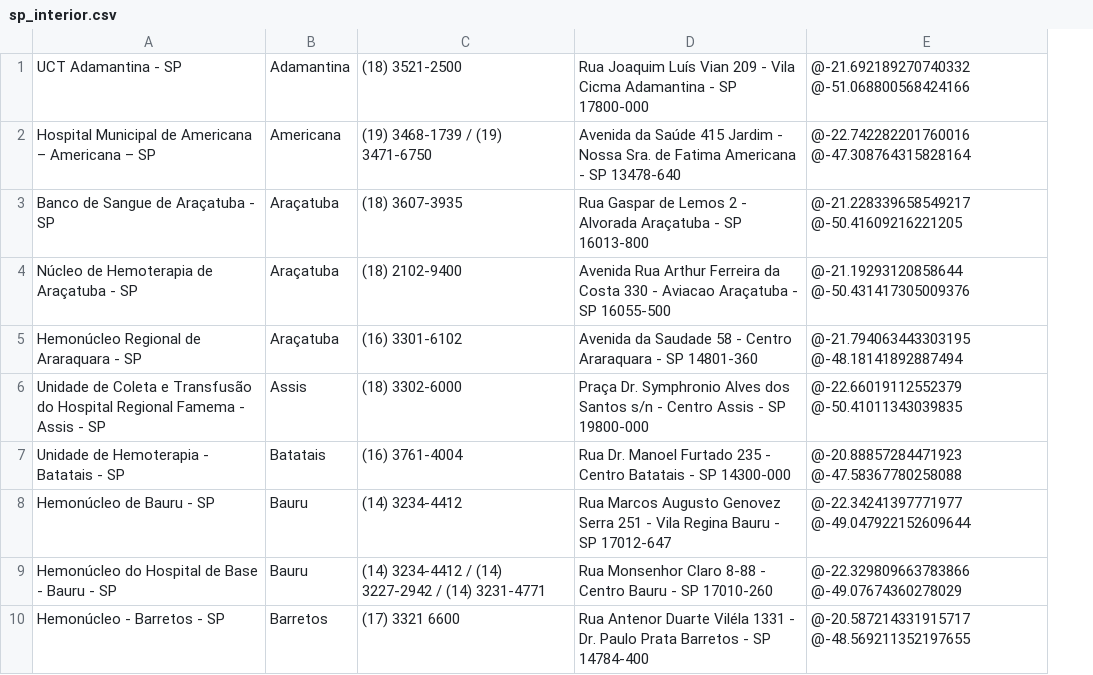
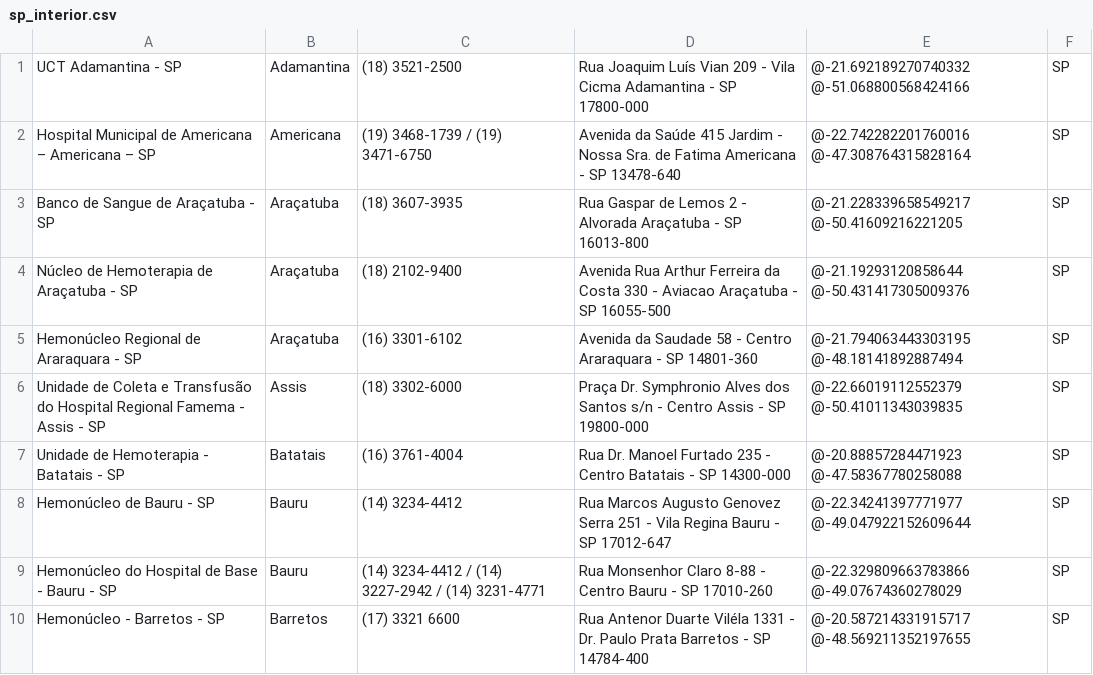
Before and after one commit to luger-mano/OndeDoarBE, a CSV file: src/main/resources/csv/sp_interior.csv, drawn as a sheet; only a part is shown; the diff names each change by its address in the sheet, - before the commit and + after, or states it on an @@ line.

```diff
--- a/src/main/resources/csv/sp_interior.csv
+++ b/src/main/resources/csv/sp_interior.csv
+column F, rows 1-10: all SP
```
Also changed, not shown: src/main/resources/csv/sp_capital.csv, src/main/resources/csv/sp_metropole.csv, 1 other file.
